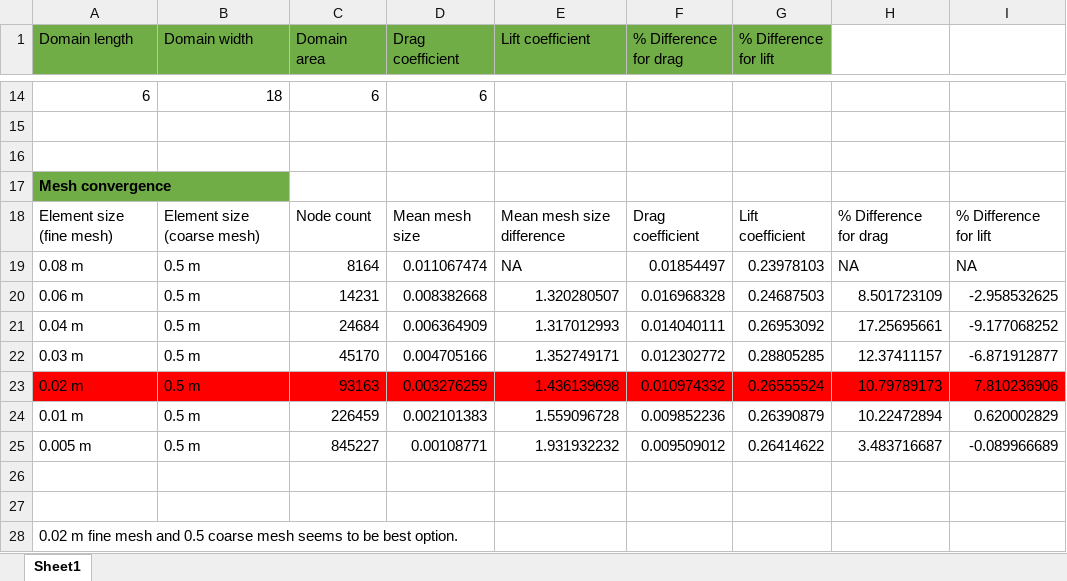
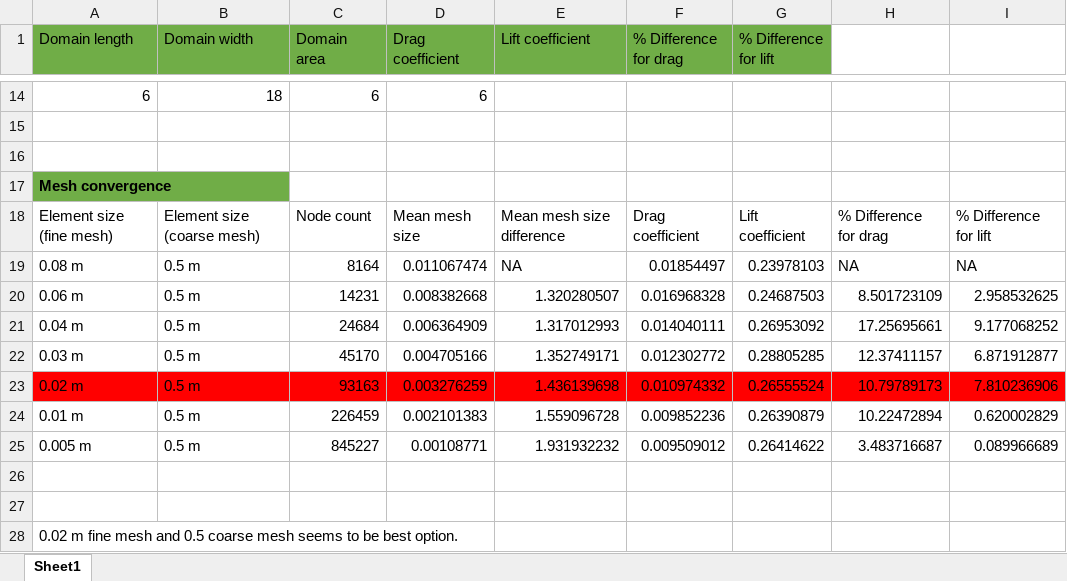
Before and after one commit to MTerekhin1/Plane_wing, an Excel workbook: CFD files/Drag lift.xlsx, sheet Sheet1, drawn as a sheet; only a part is shown, gaps mark what is left out; values as stored, in another font and other column widths than the file's, no borders; charts and pictures not drawn; the diff names each change by its address in the sheet, - before the commit and + after, or states it on an @@ line.

```diff
--- a/CFD files/Drag lift.xlsx (sheet Sheet1)
+++ b/CFD files/Drag lift.xlsx (sheet Sheet1)
-I20: -2.958532625
+I20: 2.958532625
-I21: -9.177068252
+I21: 9.177068252
-I22: -6.871912877
+I22: 6.871912877
-I25: -0.089966689
+I25: 0.089966689
```
Also changed, not shown: charts or pictures, 2 other files.
